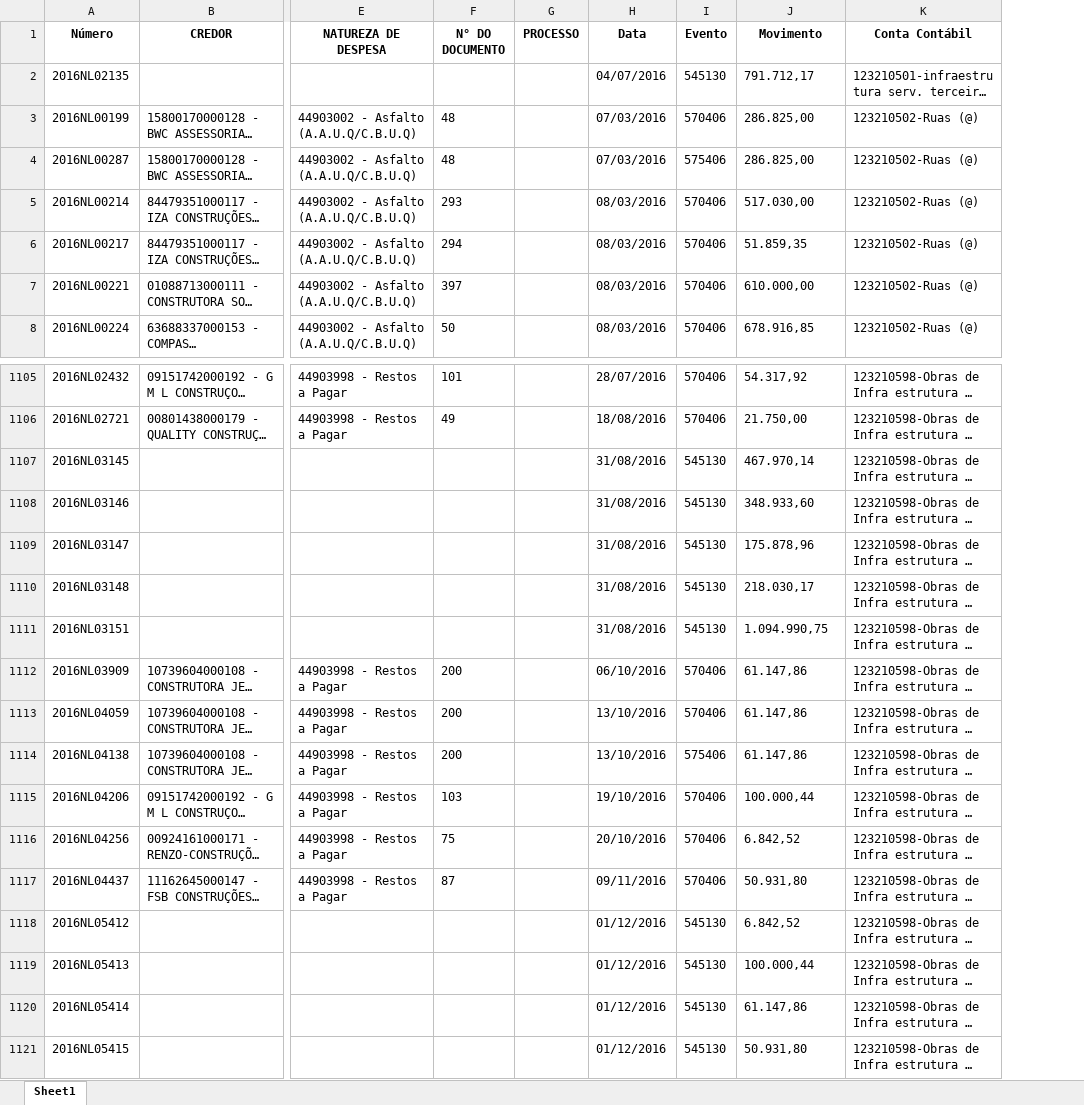
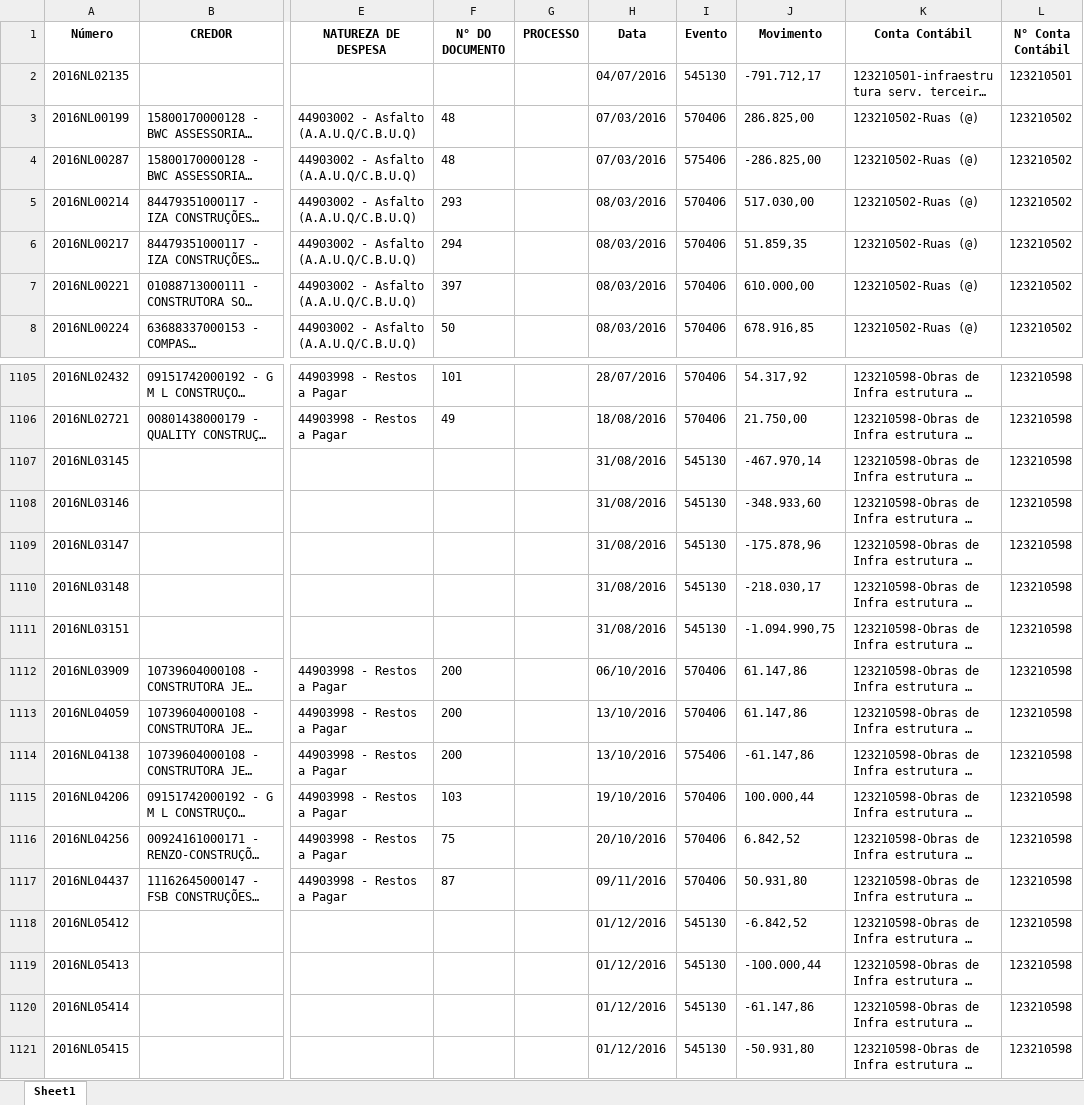
Before and after one commit to luamAP/Projeto-Controle_de_obras, an Excel workbook: Controle de Obras/123210500-Bens de Uso Comum do Povo (2016).xlsx, sheet Sheet1, drawn as a sheet; only a part is shown, gaps mark what is left out; long unchanged cells end in …; values as stored, in another font and other column widths than the file's, no borders; table styles not drawn; the diff covers the shown part only; the diff names each change by its address in the sheet, - before the commit and + after, or states it on an @@ line.

Commit message:
Captura das contas até 2019

```diff
--- a/Controle de Obras/123210500-Bens de Uso Comum do Povo (2016).xlsx (sheet Sheet1)
+++ b/Controle de Obras/123210500-Bens de Uso Comum do Povo (2016).xlsx (sheet Sheet1)
+column L (N° Conta Contábil), rows 2-8: 123210501 | 123210502 | 123210502 | 123210502 | 123210502 | 123210502 | 123210502; rows 1105-1121: all 123210598
-J2 (Movimento): 791.712,17
+J2 (Movimento): -791.712,17
-J4 (Movimento): 286.825,00
+J4 (Movimento): -286.825,00
-J1107 (Movimento): 467.970,14
+J1107 (Movimento): -467.970,14
-J1108 (Movimento): 348.933,60
+J1108 (Movimento): -348.933,60
-J1109 (Movimento): 175.878,96
+J1109 (Movimento): -175.878,96
-J1110 (Movimento): 218.030,17
+J1110 (Movimento): -218.030,17
-J1111 (Movimento): 1.094.990,75
+J1111 (Movimento): -1.094.990,75
-J1114 (Movimento): 61.147,86
+J1114 (Movimento): -61.147,86
-J1118 (Movimento): 6.842,52
+J1118 (Movimento): -6.842,52
-J1119 (Movimento): 100.000,44
+J1119 (Movimento): -100.000,44
-J1120 (Movimento): 61.147,86
+J1120 (Movimento): -61.147,86
-J1121 (Movimento): 50.931,80
+J1121 (Movimento): -50.931,80
```
Also changed, not shown: 143 edited cells elsewhere in this sheet, Controle de Obras/123210500-Bens de Uso Comum do Povo (2015).xlsx, Controle de Obras/123210500-Bens de Uso Comum do Povo (2017).xlsx, 3 other files.
